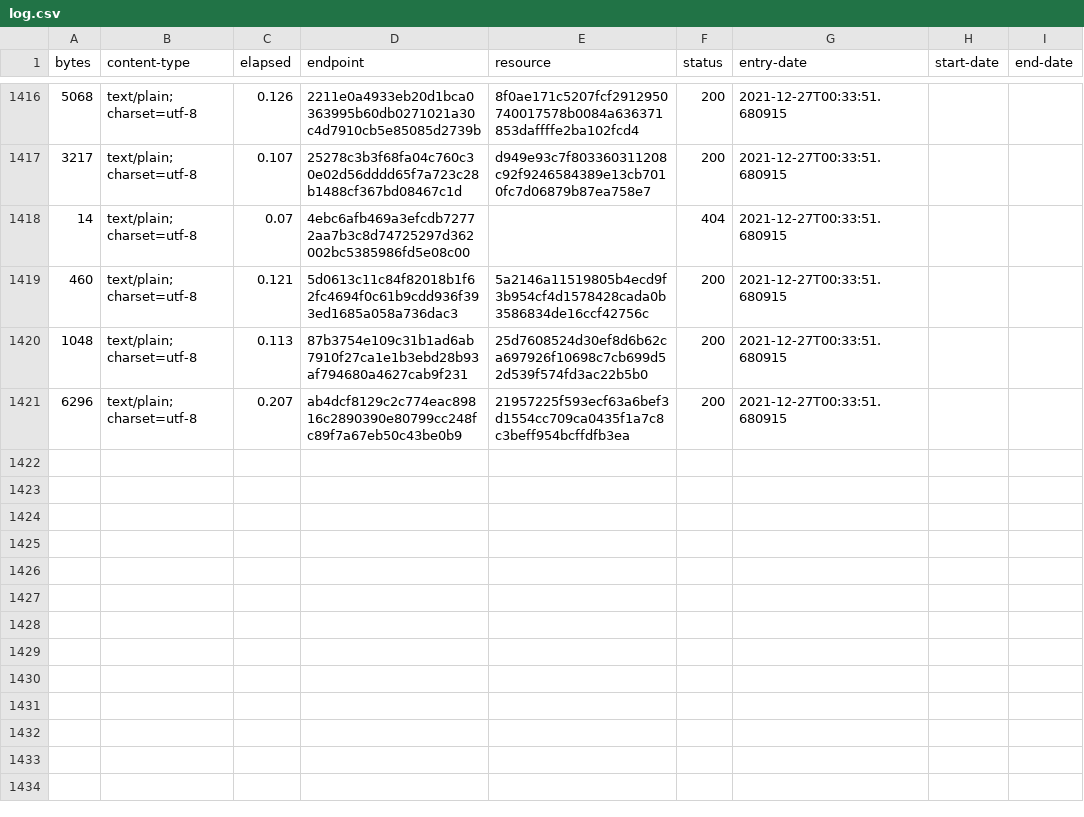
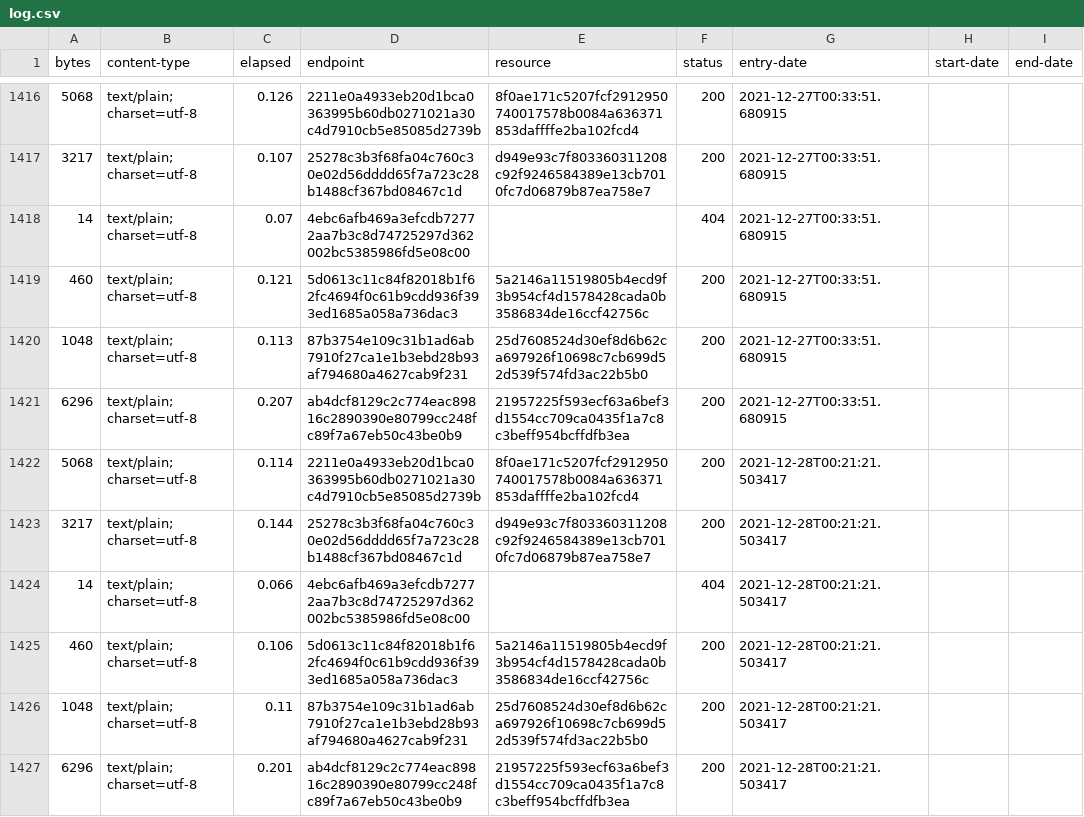
Before and after one commit to digital-land/development-plan-document-collection, a CSV file: collection/log.csv, drawn as a sheet; only a part is shown, gaps mark what is left out; the diff names each change by its address in the sheet, - before the commit and + after, or states it on an @@ line.

Commit message:
Collection 2021-12-28

```diff
--- a/collection/log.csv
+++ b/collection/log.csv
+row 1422: 5068 | text/plain; charset=utf-8 | 0.114 | 2211e0a4933eb20d1bca0363995b60db0271021a30c4d7910cb5e85085d2739b | 8f0ae171c5207fcf2912950740017578b0084a636371853daffffe2ba102fcd4 | 200 | 2021-12-28T00:21:21.503417
+row 1423: 3217 | text/plain; charset=utf-8 | 0.144 | 25278c3b3f68fa04c760c30e02d56dddd65f7a723c28b1488cf367bd08467c1d | d949e93c7f803360311208c92f9246584389e13cb7010fc7d06879b87ea758e7 | 200 | 2021-12-28T00:21:21.503417
+row 1424: 14 | text/plain; charset=utf-8 | 0.066 | 4ebc6afb469a3efcdb72772aa7b3c8d74725297d362002bc5385986fd5e08c00 |  | 404 | 2021-12-28T00:21:21.503417
+row 1425: 460 | text/plain; charset=utf-8 | 0.106 | 5d0613c11c84f82018b1f62fc4694f0c61b9cdd936f393ed1685a058a736dac3 | 5a2146a11519805b4ecd9f3b954cf4d1578428cada0b3586834de16ccf42756c | 200 | 2021-12-28T00:21:21.503417
+row 1426: 1048 | text/plain; charset=utf-8 | 0.11 | 87b3754e109c31b1ad6ab7910f27ca1e1b3ebd28b93af794680a4627cab9f231 | 25d7608524d30ef8d6b62ca697926f10698c7cb699d52d539f574fd3ac22b5b0 | 200 | 2021-12-28T00:21:21.503417
+row 1427: 6296 | text/plain; charset=utf-8 | 0.201 | ab4dcf8129c2c774eac89816c2890390e80799cc248fc89f7a67eb50c43be0b9 | 21957225f593ecf63a6bef3d1554cc709ca0435f1a7c8c3beff954bcffdfb3ea | 200 | 2021-12-28T00:21:21.503417
```
